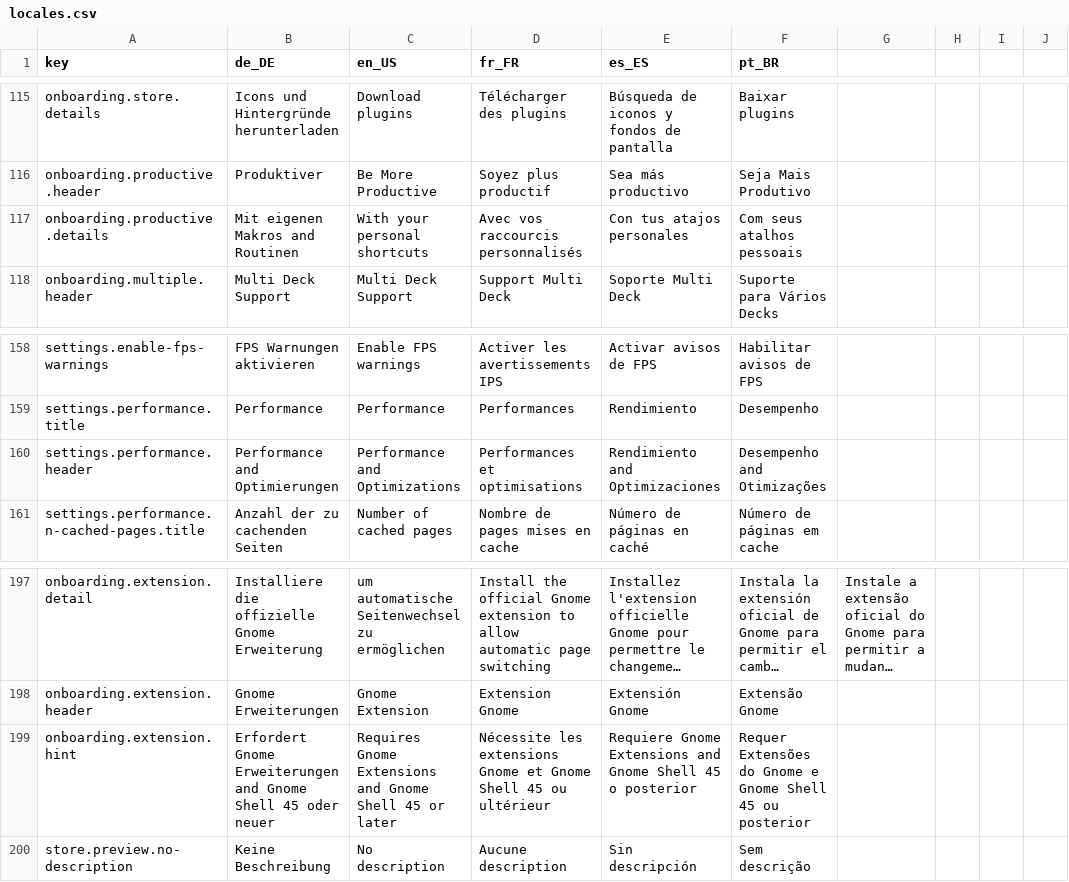
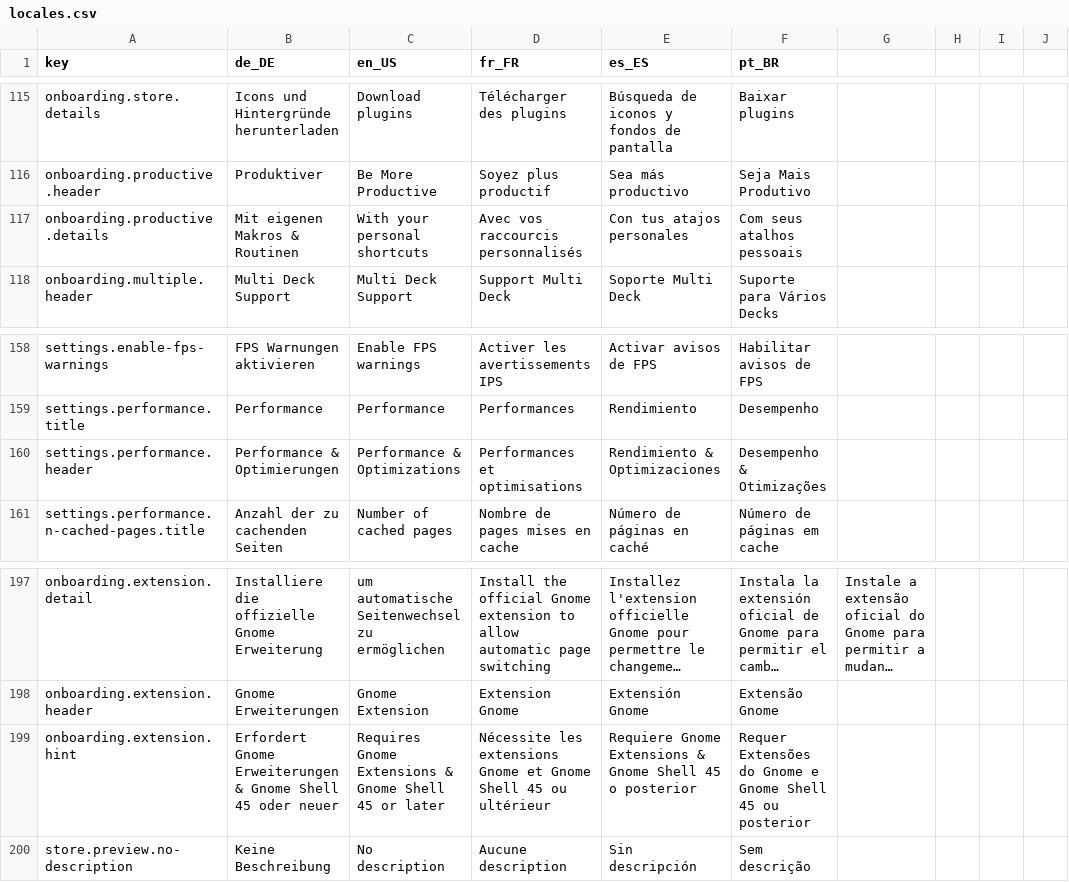
Before and after one commit to StreamController/StreamController, a CSV file: locales/locales.csv, drawn as a sheet; only a part is shown, gaps mark what is left out; long unchanged cells end in …; the diff names each change by its address in the sheet, - before the commit and + after, or states it on an @@ line.

Commit message:
Revert "Remove the ampersands to fix the parse warning and missing text where there were ampersands."
This reverts commit 5a921a72a3ead7229719549182d4bccb74399e38.

```diff
--- a/locales/locales.csv
+++ b/locales/locales.csv
-B117 (de_DE): Mit eigenen Makros and Routinen
+B117 (de_DE): Mit eigenen Makros & Routinen
-B160 (de_DE): Performance and Optimierungen
+B160 (de_DE): Performance & Optimierungen
-C160 (en_US): Performance and Optimizations
+C160 (en_US): Performance & Optimizations
-E160 (es_ES): Rendimiento and Optimizaciones
+E160 (es_ES): Rendimiento & Optimizaciones
-F160 (pt_BR): Desempenho and Otimizações
+F160 (pt_BR): Desempenho & Otimizações
-B199 (de_DE): …Gnome Erweiterungen and Gnome Shell…
+B199 (de_DE): …Gnome Erweiterungen & Gnome Shell…
-C199 (en_US): …Gnome Extensions and Gnome Shell…
+C199 (en_US): …Gnome Extensions & Gnome Shell…
-E199 (es_ES): …Gnome Extensions and Gnome Shell…
+E199 (es_ES): …Gnome Extensions & Gnome Shell…
```
